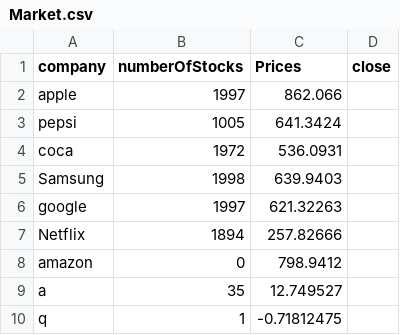
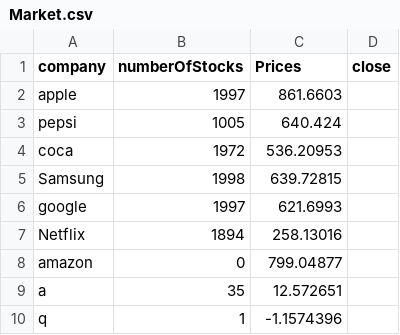
Before and after one commit to El-Mohtaram/EliteExchange, a CSV file: src/main/java/data/Market.csv, drawn as a sheet.

Commit message:
Dashboard Full Stocks Market Part Transaction History Full Wallet Full

```diff
--- a/src/main/java/data/Market.csv
+++ b/src/main/java/data/Market.csv
@@ -1,10 +1,10 @@
 company,numberOfStocks,Prices,close
-apple,1997,862.066
-pepsi,1005,641.3424
-coca,1972,536.0931
-Samsung,1998,639.9403
-google,1997,621.32263
-Netflix,1894,257.82666
-amazon,0,798.9412
-a,35,12.749527
-q,1,-0.71812475
+apple,1997,861.6603
+pepsi,1005,640.424
+coca,1972,536.20953
+Samsung,1998,639.72815
+google,1997,621.6993
+Netflix,1894,258.13016
+amazon,0,799.04877
+a,35,12.572651
+q,1,-1.1574396
```
Also changed, not shown: 6 other files.
